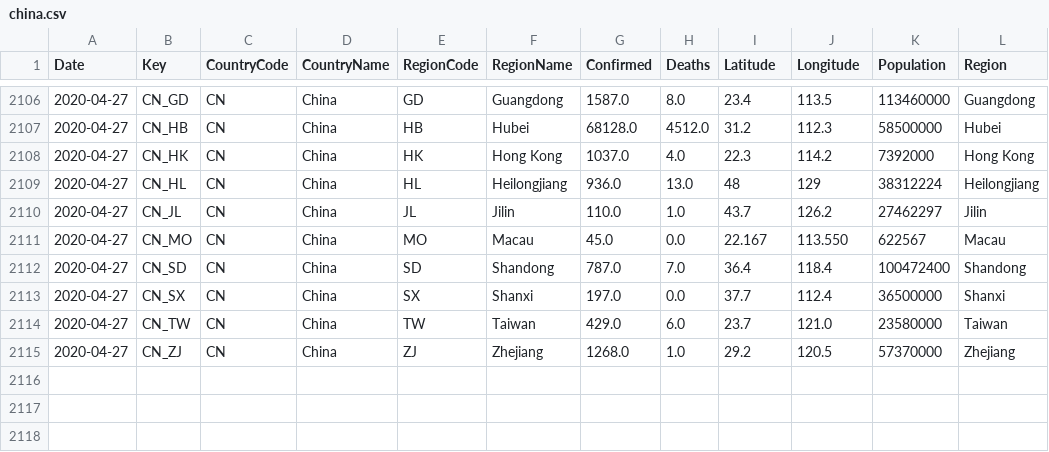
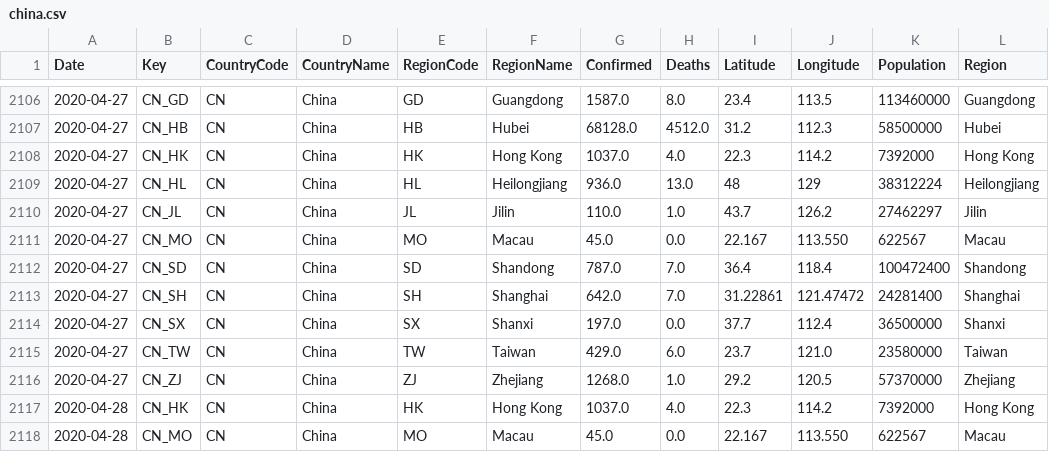
Before and after one commit to sfrias/data, a CSV file: china.csv, drawn as a sheet; only a part is shown, gaps mark what is left out.

```diff
--- a/china.csv
+++ b/china.csv
@@ -2112,2 +2112,3 @@ Date,Key,CountryCode,CountryName,RegionCode,RegionName,Confirmed,Deaths,Latitude
 2020-04-27,CN_SD,CN,China,SD,Shandong,787.0,7.0,36.4,118.4,100472400,Shandong
+2020-04-27,CN_SH,CN,China,SH,Shanghai,642.0,7.0,31.22861,121.47472,24281400,Shanghai
 2020-04-27,CN_SX,CN,China,SX,Shanxi,197.0,0.0,37.7,112.4,36500000,Shanxi
@@ -2115 +2116,3 @@ Date,Key,CountryCode,CountryName,RegionCode,RegionName,Confirmed,Deaths,Latitude
 2020-04-27,CN_ZJ,CN,China,ZJ,Zhejiang,1268.0,1.0,29.2,120.5,57370000,Zhejiang
+2020-04-28,CN_HK,CN,China,HK,Hong Kong,1037.0,4.0,22.3,114.2,7392000,Hong Kong
+2020-04-28,CN_MO,CN,China,MO,Macau,45.0,0.0,22.167,113.550,622567,Macau
```
Also changed, not shown: cn.csv, data_latest.csv, 28 other files.
